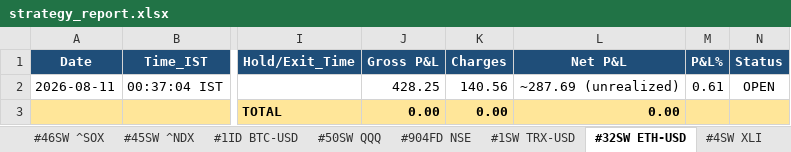
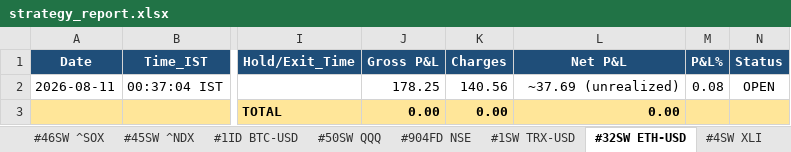
Before and after one commit to thokfoot/free-4-market-master, an Excel workbook: logs/strategy_report.xlsx, sheet #32SW ETH-USD, drawn as a sheet; only a part is shown, gaps mark what is left out; values as stored, in another font and other column widths than the file's, no borders; the diff names each change by its address in the sheet, - before the commit and + after, or states it on an @@ line.

```diff
--- a/logs/strategy_report.xlsx (sheet #32SW ETH-USD)
+++ b/logs/strategy_report.xlsx (sheet #32SW ETH-USD)
-J2 (Gross P&L): 428.25
+J2 (Gross P&L): 178.25
-L2 (Net P&L): ~287.69 (unrealized)
+L2 (Net P&L): ~37.69 (unrealized)
-M2 (P&L%): 0.61
+M2 (P&L%): 0.08
```
Also changed, not shown: sheet #1SW TRX-USD, 4 other files.
